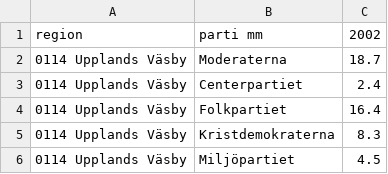
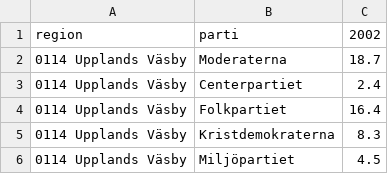
Before and after one commit to martingrad/InfoViz, a CSV file: data/Elections/Swedish_Election_2002.csv, drawn as a sheet; only a part is shown.

```diff
--- a/data/Elections/Swedish_Election_2002.csv
+++ b/data/Elections/Swedish_Election_2002.csv
@@ -1,2 +1,2 @@
-"region","parti mm","2002"
+"region","parti","2002"
 "0114 Upplands Väsby","Moderaterna",18.7
```
Also changed, not shown: data/Elections/Swedish_Election_2006.csv, data/Elections/Swedish_Election_2010.csv, 1 other file.
